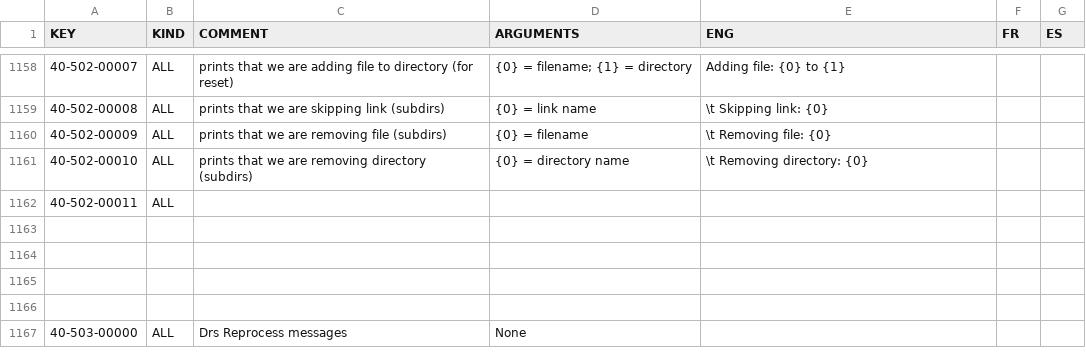
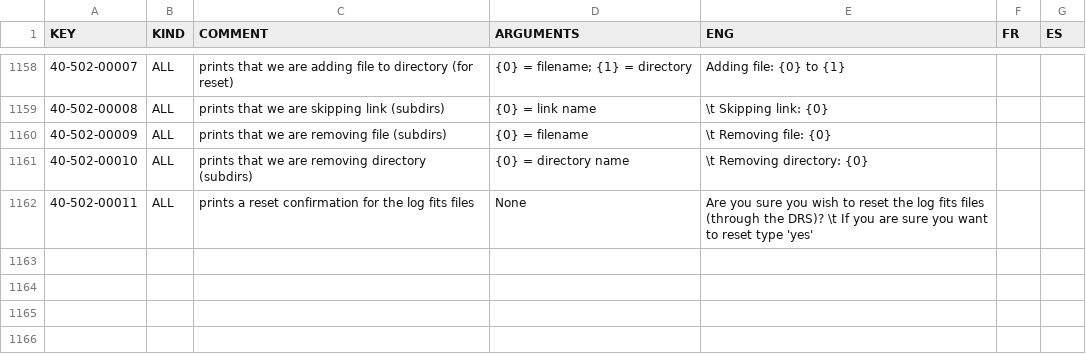
Before and after one commit to njcuk9999/apero-drs, a CSV file: apero/locale/databases/error.csv, drawn as a sheet; only a part is shown, gaps mark what is left out; the shorter side is filled out with more unchanged rows.

Commit message:
update language database

```diff
--- a/apero/locale/databases/error.csv
+++ b/apero/locale/databases/error.csv
@@ -1161,3 +1161,3 @@
 "40-502-00010","ALL","prints that we are removing directory (subdirs)","{0} = directory name","\t Removing directory: {0}","",""
-"40-502-00011","ALL","","","","",""
+"40-502-00011","ALL","prints a reset confirmation for the log fits files","None","Are you sure you wish to reset the log fits files (through the DRS)? \t If you are sure you want to reset type 'yes'","",""
 "","","","","","",""
```
Also changed, not shown: 2 other files.
